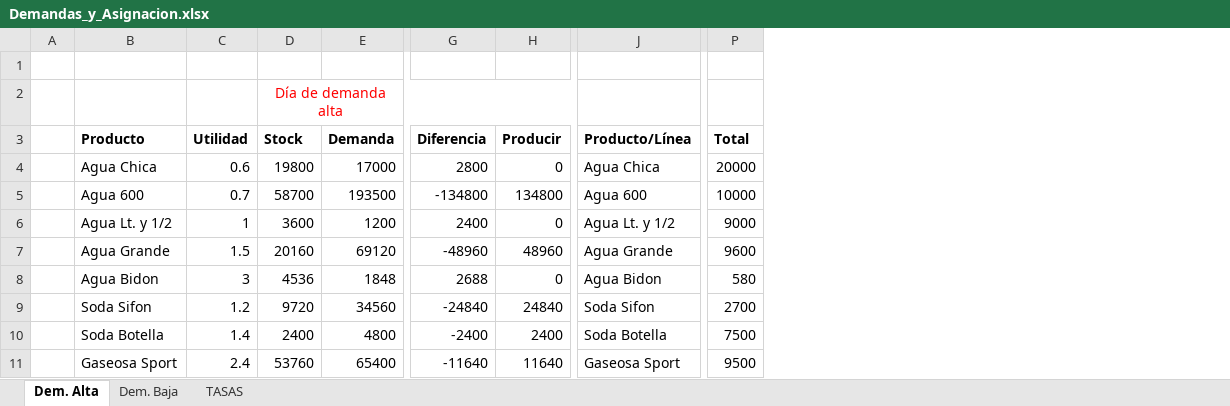
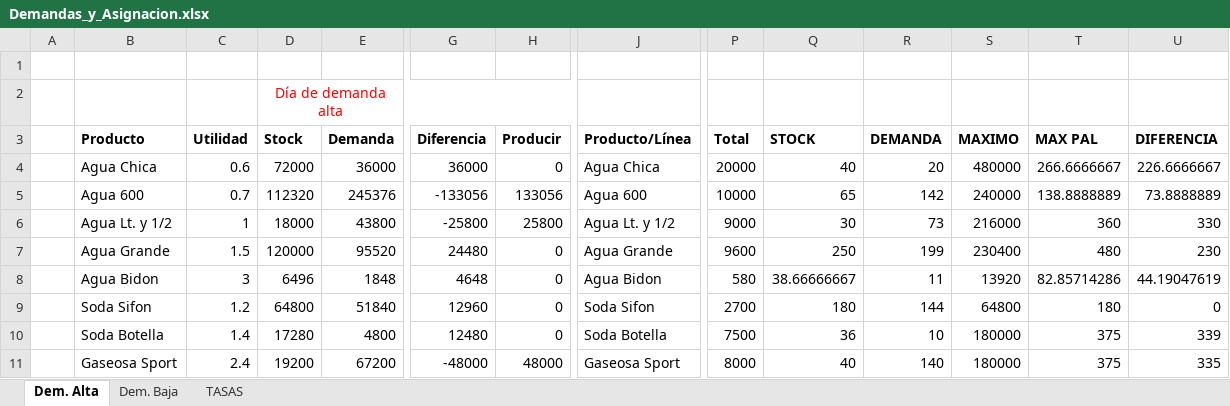
Before and after one commit to soledaddiez/invop2009, an Excel workbook: Demandas_y_Asignacion.xlsx, sheet Dem. Alta, drawn as a sheet; only a part is shown, gaps mark what is left out; values as stored, in another font and other column widths than the file's, no borders; conditional formats not drawn; removed rows and columns are numbered as before the commit, all else as after; rows hold the shown columns only; the diff covers the shown part only; the diff names each change by its address in the sheet, - before the commit and + after, or states it on an @@ line.

```diff
--- a/Demandas_y_Asignacion.xlsx (sheet Dem. Alta)
+++ b/Demandas_y_Asignacion.xlsx (sheet Dem. Alta)
+column Q (STOCK), rows 4-10: 40 | 65 | 30 | 250 | 38.66666667 | 180 | 36
+column R (DEMANDA), rows 4-10: 20 | 142 | 73 | 199 | 11 | 144 | 10
+column S (MAXIMO), rows 4-10: 480000 | 240000 | 216000 | 230400 | 13920 | 64800 | 180000
+column T (MAX PAL), rows 4-10: 266.6666667 | 138.8888889 | 360 | 480 | 82.85714286 | 180 | 375
+column U (DIFERENCIA), rows 4-10: 226.6666667 | 73.8888889 | 330 | 230 | 44.19047619 | 0 | 339
-D4 (Stock): 19800
+D4 (Stock): 72000
-E4 (Demanda): 17000
+E4 (Demanda): 36000
-G4 (Diferencia): 2800
+G4 (Diferencia): 36000
-D5 (Stock): 58700
+D5 (Stock): 112320
-E5 (Demanda): 193500
+E5 (Demanda): 245376
-G5 (Diferencia): -134800
+G5 (Diferencia): -133056
-H5 (Producir): 134800
+H5 (Producir): 133056
-D6 (Stock): 3600
+D6 (Stock): 18000
-E6 (Demanda): 1200
+E6 (Demanda): 43800
-G6 (Diferencia): 2400
+G6 (Diferencia): -25800
-H6 (Producir): 0
+H6 (Producir): 25800
-D7 (Stock): 20160
+D7 (Stock): 120000
-E7 (Demanda): 69120
+E7 (Demanda): 95520
-G7 (Diferencia): -48960
+G7 (Diferencia): 24480
-H7 (Producir): 48960
+H7 (Producir): 0
-D8 (Stock): 4536
+D8 (Stock): 6496
-G8 (Diferencia): 2688
+G8 (Diferencia): 4648
-D9 (Stock): 9720
+D9 (Stock): 64800
-E9 (Demanda): 34560
+E9 (Demanda): 51840
-G9 (Diferencia): -24840
+G9 (Diferencia): 12960
-H9 (Producir): 24840
+H9 (Producir): 0
-D10 (Stock): 2400
+D10 (Stock): 17280
-G10 (Diferencia): -2400
+G10 (Diferencia): 12480
-H10 (Producir): 2400
+H10 (Producir): 0
-row 11:  | Gaseosa Sport | 2.4 | 53760 | 65400 | -11640 | 11640 | Gaseosa Sport | 9500
+row 11:  | Gaseosa Sport | 2.4 | 19200 | 67200 | -48000 | 48000 | Gaseosa Sport | 8000 | 40 | 140 | 180000 | 375 | 335
```
Also changed, not shown: 6 added rows, 6 removed rows and 37 edited cells elsewhere in this sheet, formulas that keep their value.
